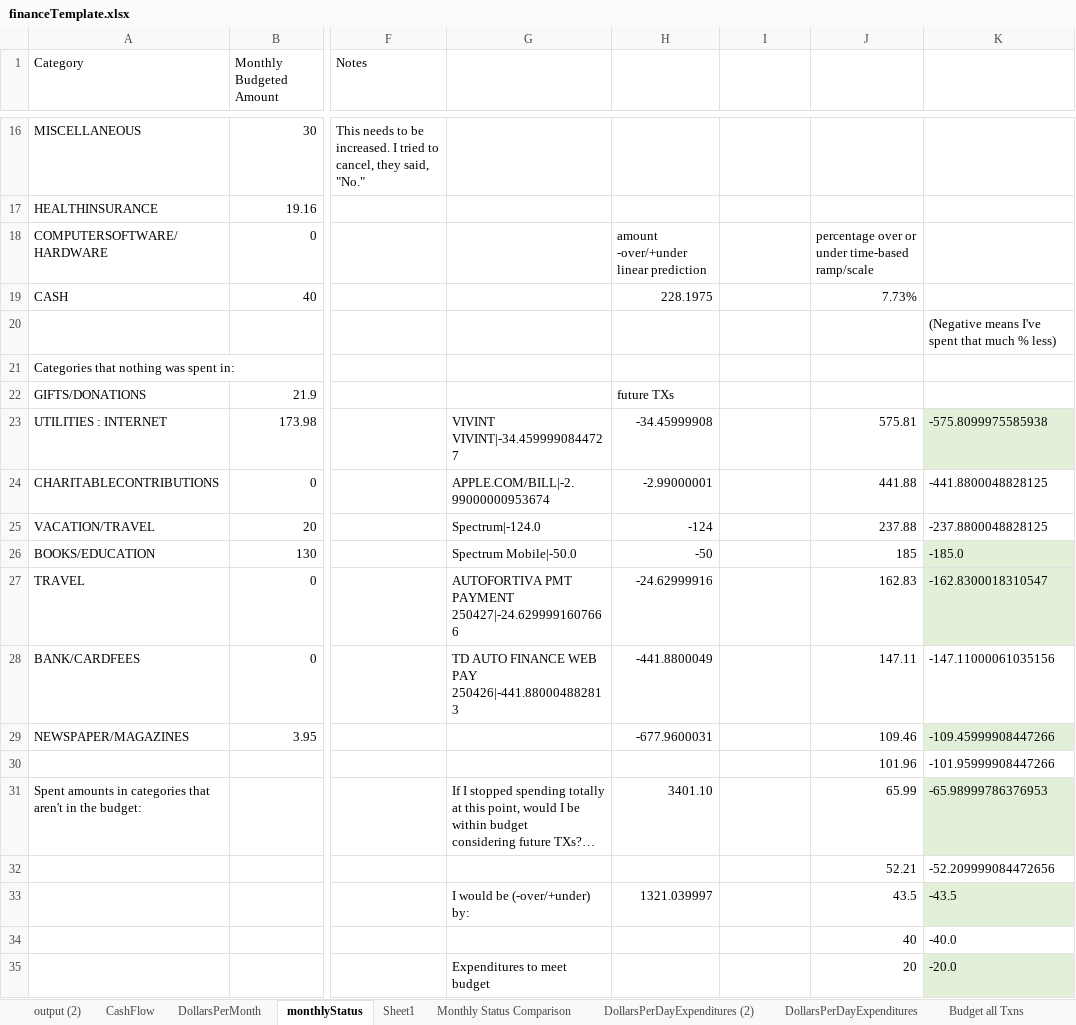
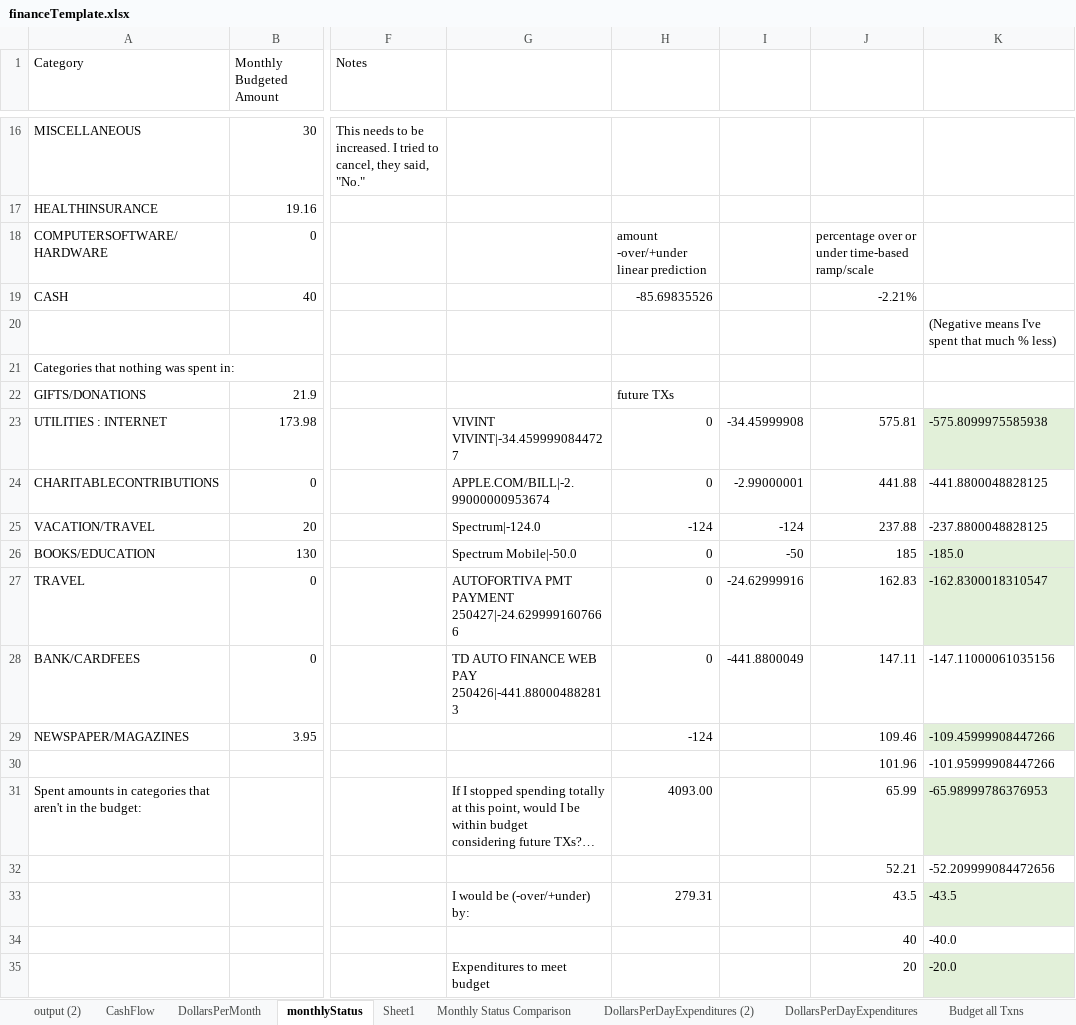
Before and after one commit to jbyrnescu/finance, an Excel workbook: financeTemplate.xlsx, sheet monthlyStatus, drawn as a sheet; only a part is shown, gaps mark what is left out; long unchanged cells end in …; values as stored, in another font and other column widths than the file's, no borders; conditional formats and table styles not drawn; the diff covers the shown part only; the diff names each change by its address in the sheet, - before the commit and + after, or states it on an @@ line.

Commit message:
made some changes to monthlyStatus sheet.  The actual amount sum keeps changing.

```diff
--- a/financeTemplate.xlsx (sheet monthlyStatus)
+++ b/financeTemplate.xlsx (sheet monthlyStatus)
-H19: 228.1975
+H19: -85.69835526
-J19: 7.73%
+J19: -2.21%
-H23: -34.45999908
+H23: 0
-I23: (empty)
+I23: -34.45999908
-H24: -2.99000001
+H24: 0
-I24: (empty)
+I24: -2.99000001
-I25: (empty)
+I25: -124
-H26: -50
+H26: 0
-I26: (empty)
+I26: -50
-H27: -24.62999916
+H27: 0
-I27: (empty)
+I27: -24.62999916
-H28: -441.8800049
+H28: 0
-I28: (empty)
+I28: -441.8800049
-H29: -677.9600031
+H29: -124
-H31: 3401.10
+H31: 4093.00
-H33: 1321.039997
+H33: 279.31
```
Also changed, not shown: 1 added row, 1 removed row and 14 edited cells elsewhere in this sheet, sheet CashFlow, sheet Budget all Txns, sheet BudgetPieChart, sheet Sheet1, sheet output (2), sheet Gas Mileage Accountability, 2 more sheets, formulas that keep their value, charts or pictures.
